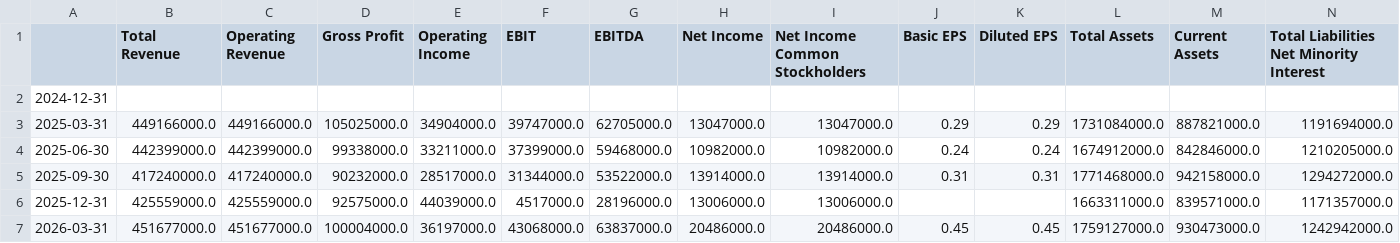
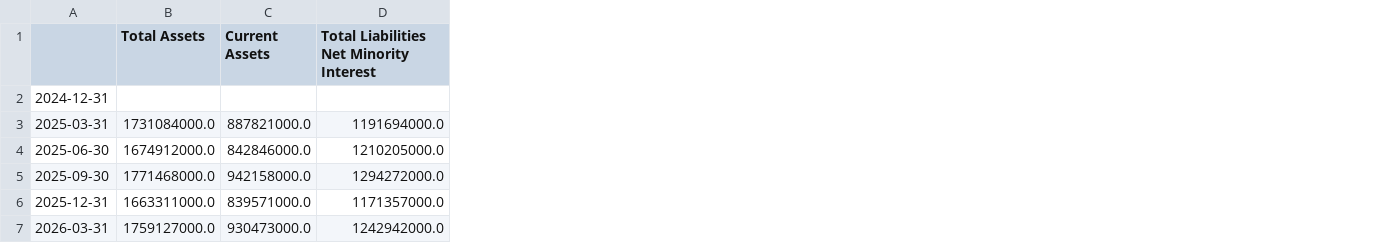
Before and after one commit to kleinnconrad/stock-predictor, a CSV file: data/raw/fundamentals/SFQ_DE.csv, drawn as a sheet; only a part is shown; the diff names each change by its address in the sheet, - before the commit and + after, or states it on an @@ line.

```diff
--- a/data/raw/fundamentals/SFQ_DE.csv
+++ b/data/raw/fundamentals/SFQ_DE.csv
-column B (Total Revenue), rows 3-7: 449166000.0 | 442399000.0 | 417240000.0 | 425559000.0 | 451677000.0
-column C (Operating Revenue), rows 3-7: 449166000.0 | 442399000.0 | 417240000.0 | 425559000.0 | 451677000.0
-column D (Gross Profit), rows 3-7: 105025000.0 | 99338000.0 | 90232000.0 | 92575000.0 | 100004000.0
-column E (Operating Income), rows 3-7: 34904000.0 | 33211000.0 | 28517000.0 | 44039000.0 | 36197000.0
-column F (EBIT), rows 3-7: 39747000.0 | 37399000.0 | 31344000.0 | 4517000.0 | 43068000.0
-column G (EBITDA), rows 3-7: 62705000.0 | 59468000.0 | 53522000.0 | 28196000.0 | 63837000.0
-column H (Net Income), rows 3-7: 13047000.0 | 10982000.0 | 13914000.0 | 13006000.0 | 20486000.0
-column I (Net Income Common Stockholders), rows 3-7: 13047000.0 | 10982000.0 | 13914000.0 | 13006000.0 | 20486000.0
-column J (Basic EPS), rows 3-7: 0.29 | 0.24 | 0.31 |  | 0.45
-column K (Diluted EPS), rows 3-7: 0.29 | 0.24 | 0.31 |  | 0.45
```
Also changed, not shown: data/raw/fundamentals/2GB_DE.csv, data/raw/fundamentals/DAR_DE.csv, 20 other files.
